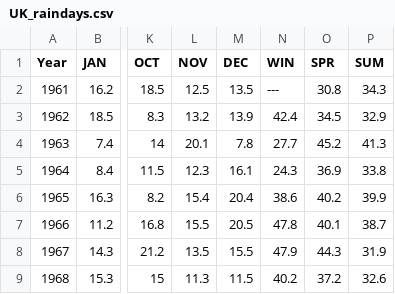
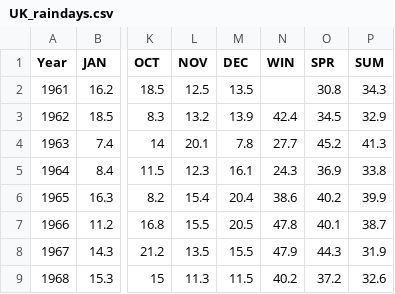
Before and after one commit to monicagg/learn-practice, a CSV file: d3js/UK_raindays.csv, drawn as a sheet; only a part is shown, gaps mark what is left out; the diff names each change by its address in the sheet, - before the commit and + after, or states it on an @@ line.

Commit message:
Remove dash lines
For winter in first data row

```diff
--- a/d3js/UK_raindays.csv
+++ b/d3js/UK_raindays.csv
-N2 (WIN): ---
+N2 (WIN): (empty)
```
